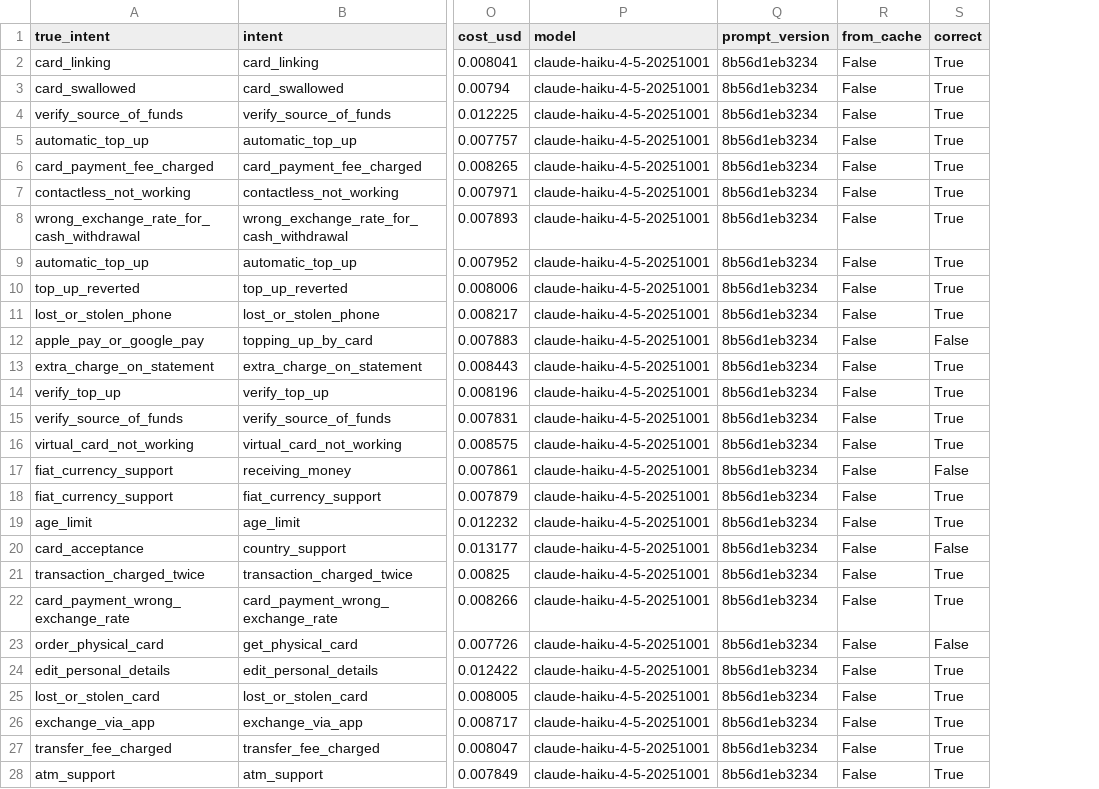
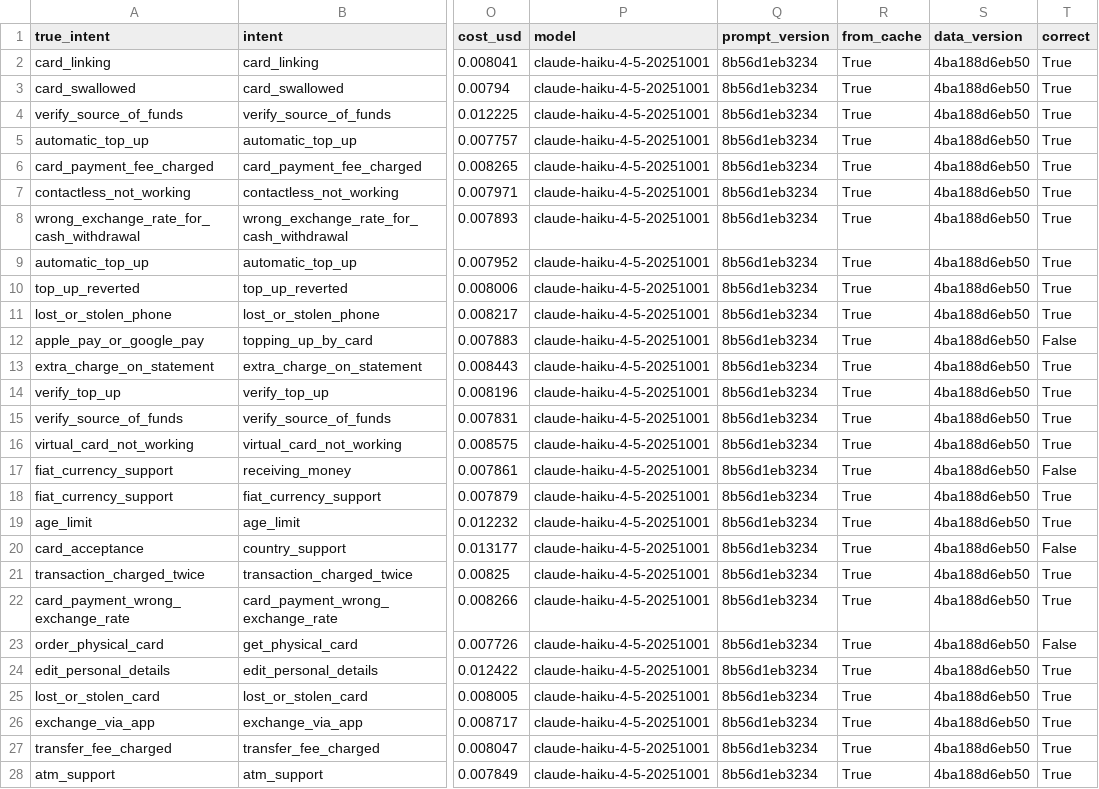
Before and after one commit to oruglicaalbin-create/ai-customer-service-handoff, a CSV file: results/agent_test_2_per_intent.csv, drawn as a sheet; only a part is shown, gaps mark what is left out; the diff covers the shown part only; the diff names each change by its address in the sheet, - before the commit and + after, or states it on an @@ line.

```diff
--- a/results/agent_test_2_per_intent.csv
+++ b/results/agent_test_2_per_intent.csv
+column S (data_version), rows 2-28: all 4ba188d6eb50
-R2:R28 (from_cache): False
+R2:R28 (from_cache): True
```
Also changed, not shown: 127 edited cells elsewhere in this file, 16 other files.
